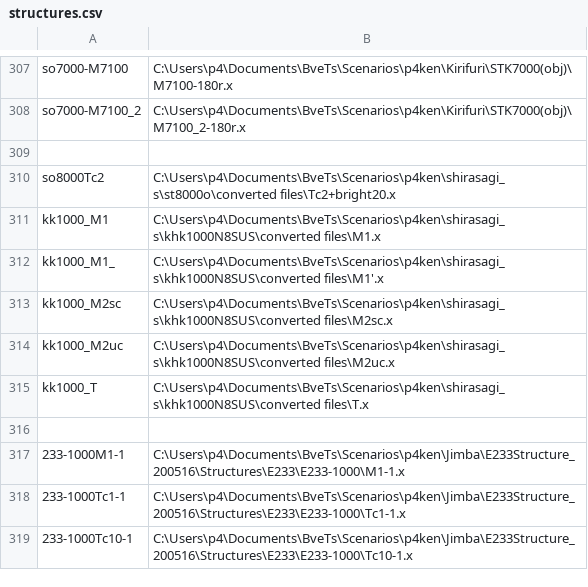
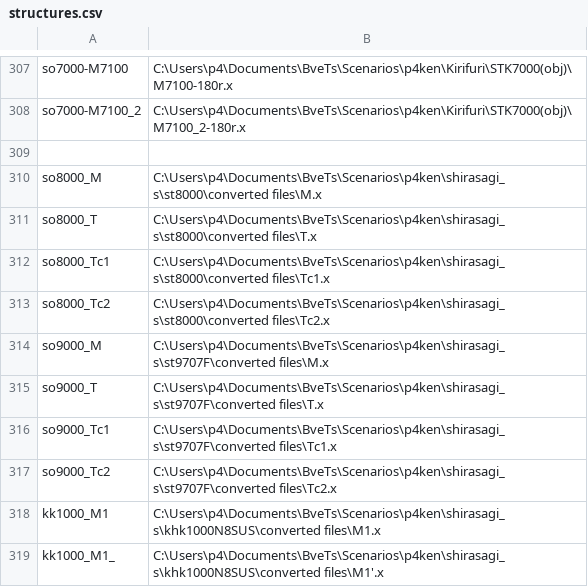
Before and after one commit to p4ken/sj-map, a CSV file: landscape/structures.csv, drawn as a sheet; only a part is shown, gaps mark what is left out; the shorter side is filled out with more unchanged rows.

```diff
--- a/landscape/structures.csv
+++ b/landscape/structures.csv
@@ -309,3 +309,10 @@ so7000-M7100_2,C:\Users\p4\Documents\BveTs\Scenarios\p4ken\Kirifuri\STK7000(obj)
 
-so8000Tc2,C:\Users\p4\Documents\BveTs\Scenarios\p4ken\shirasagi_s\st8000o\converted files\Tc2+bright20.x
+so8000_M,C:\Users\p4\Documents\BveTs\Scenarios\p4ken\shirasagi_s\st8000\converted files\M.x
+so8000_T,C:\Users\p4\Documents\BveTs\Scenarios\p4ken\shirasagi_s\st8000\converted files\T.x
+so8000_Tc1,C:\Users\p4\Documents\BveTs\Scenarios\p4ken\shirasagi_s\st8000\converted files\Tc1.x
+so8000_Tc2,C:\Users\p4\Documents\BveTs\Scenarios\p4ken\shirasagi_s\st8000\converted files\Tc2.x
+so9000_M,C:\Users\p4\Documents\BveTs\Scenarios\p4ken\shirasagi_s\st9707F\converted files\M.x
+so9000_T,C:\Users\p4\Documents\BveTs\Scenarios\p4ken\shirasagi_s\st9707F\converted files\T.x
+so9000_Tc1,C:\Users\p4\Documents\BveTs\Scenarios\p4ken\shirasagi_s\st9707F\converted files\Tc1.x
+so9000_Tc2,C:\Users\p4\Documents\BveTs\Scenarios\p4ken\shirasagi_s\st9707F\converted files\Tc2.x
 kk1000_M1,C:\Users\p4\Documents\BveTs\Scenarios\p4ken\shirasagi_s\khk1000N8SUS\converted files\M1.x
```
Also changed, not shown: 8 other files.
